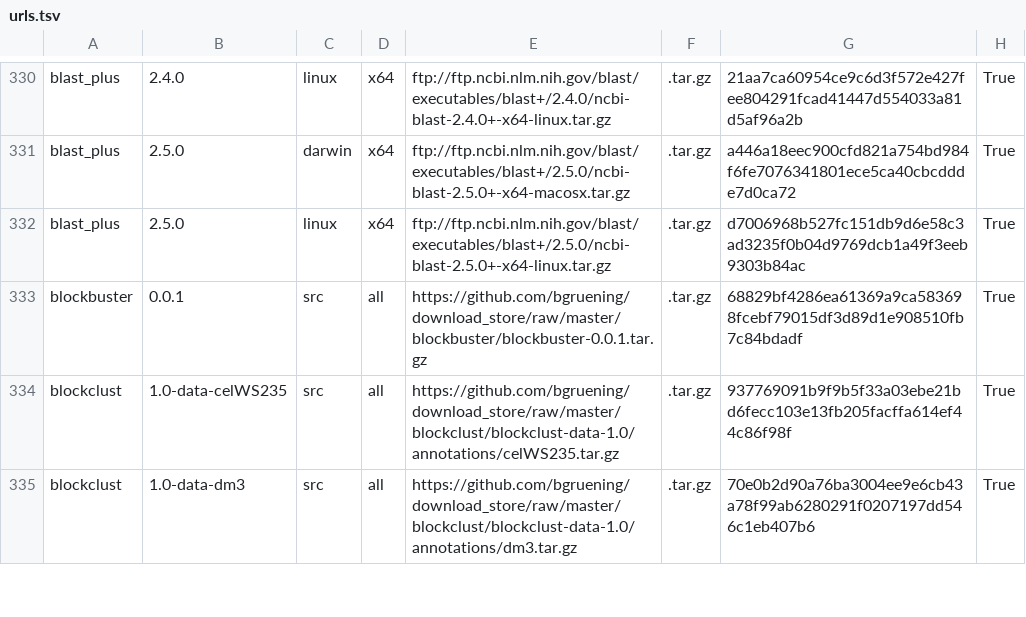
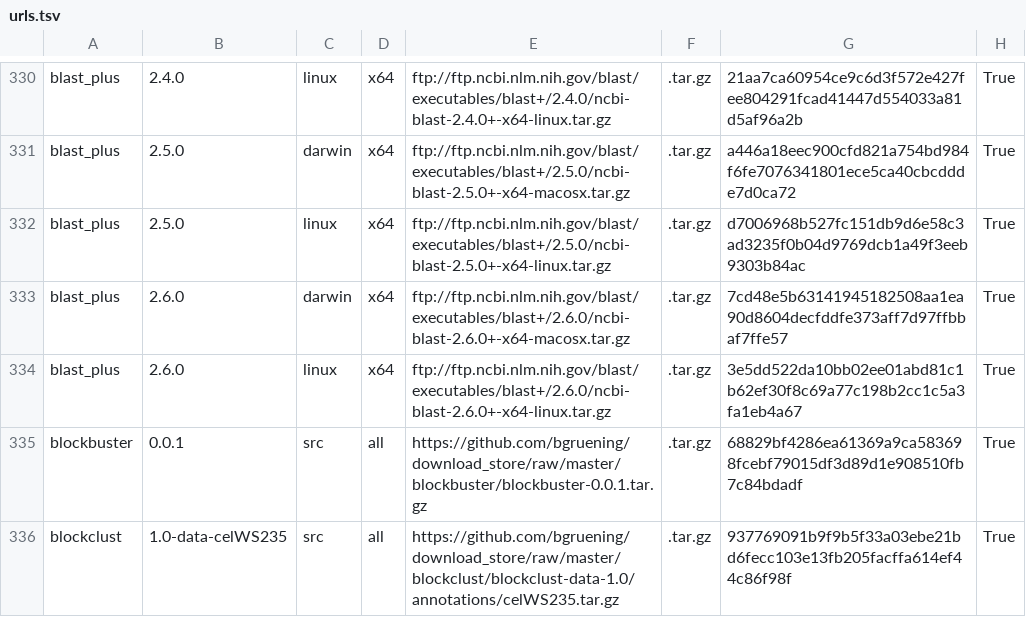
Before and after one commit to galaxyproject/cargo-port, a TSV file: urls.tsv, drawn as a sheet; only a part is shown, gaps mark what is left out; the shorter side is filled out with more unchanged rows.

Commit message:
Cache NCBI BLAST+ 2.6.0 tar-balls for x86

```diff
--- a/urls.tsv
+++ b/urls.tsv
@@ -332,2 +332,4 @@ blast_plus	2.5.0	darwin	x64	ftp://ftp.ncbi.nlm.nih.gov/blast/executables/blast+/
 blast_plus	2.5.0	linux	x64	ftp://ftp.ncbi.nlm.nih.gov/blast/executables/blast+/2.5.0/ncbi-blast-2.5.0+-x64-linux.tar.gz	.tar.gz	d7006968b527fc151db9d6e58c3ad3235f0b04d9769dcb1a49f3eeb9303b84ac	True
+blast_plus	2.6.0	darwin	x64	ftp://ftp.ncbi.nlm.nih.gov/blast/executables/blast+/2.6.0/ncbi-blast-2.6.0+-x64-macosx.tar.gz	.tar.gz	7cd48e5b63141945182508aa1ea90d8604decfddfe373aff7d97ffbbaf7ffe57	True
+blast_plus	2.6.0	linux	x64	ftp://ftp.ncbi.nlm.nih.gov/blast/executables/blast+/2.6.0/ncbi-blast-2.6.0+-x64-linux.tar.gz	.tar.gz	3e5dd522da10bb02ee01abd81c1b62ef30f8c69a77c198b2cc1c5a3fa1eb4a67	True
 blockbuster	0.0.1	src	all	https://github.com/bgruening/download_store/raw/master/blockbuster/blockbuster-0.0.1.tar.gz	.tar.gz	68829bf4286ea61369a9ca583698fcebf79015df3d89d1e908510fb7c84bdadf	True
```
